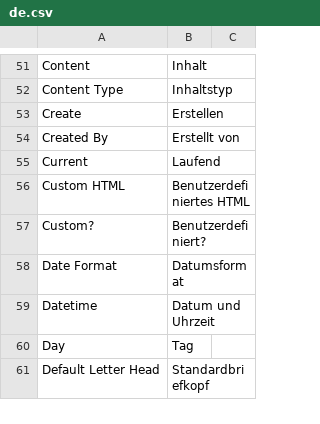
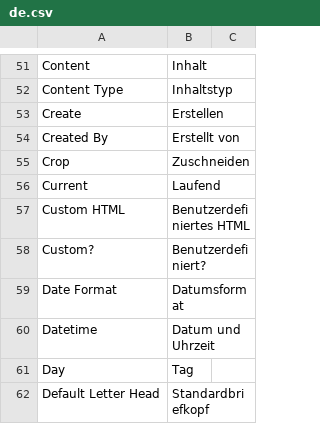
Before and after one commit to meichthys/frappe, a CSV file: frappe/translations/de.csv, drawn as a sheet; only a part is shown, gaps mark what is left out; the diff names each change by its address in the sheet, - before the commit and + after, or states it on an @@ line.

Commit message:
chore: Update de.csv (#20548)
translations for new feature to crop images on upload. Crop (cutting) is in conflict with crop (Agricultural) but as this module is not part of ERPNext-Standard installation. This should not matter for now.

```diff
--- a/frappe/translations/de.csv
+++ b/frappe/translations/de.csv
+row 55: Crop | Zuschneiden
```
